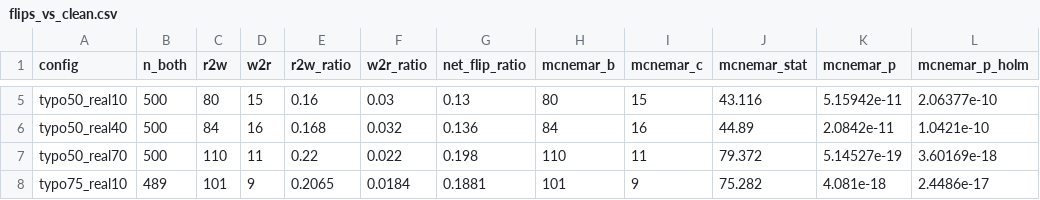
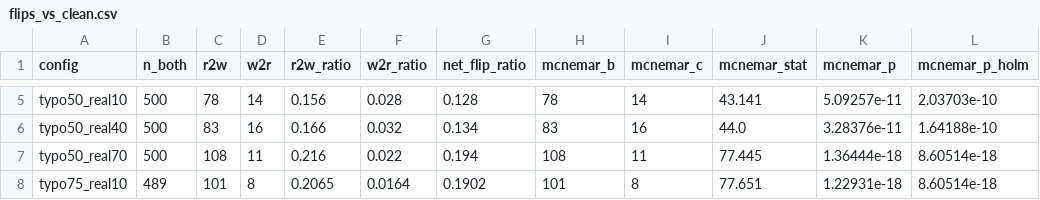
Before and after one commit to dolev98/NLP_project, a CSV file: results/gsm8k/flips_vs_clean.csv, drawn as a sheet; only a part is shown, gaps mark what is left out; the diff covers the shown part only; the diff names each change by its address in the sheet, - before the commit and + after, or states it on an @@ line.

```diff
--- a/results/gsm8k/flips_vs_clean.csv
+++ b/results/gsm8k/flips_vs_clean.csv
-C5 (r2w): 80
+C5 (r2w): 78
-D5 (w2r): 15
+D5 (w2r): 14
-E5 (r2w_ratio): 0.16
+E5 (r2w_ratio): 0.156
-F5 (w2r_ratio): 0.03
+F5 (w2r_ratio): 0.028
-G5 (net_flip_ratio): 0.13
+G5 (net_flip_ratio): 0.128
-H5 (mcnemar_b): 80
+H5 (mcnemar_b): 78
-I5 (mcnemar_c): 15
+I5 (mcnemar_c): 14
-J5 (mcnemar_stat): 43.116
+J5 (mcnemar_stat): 43.141
-K5 (mcnemar_p): 5.15942e-11
+K5 (mcnemar_p): 5.09257e-11
-L5 (mcnemar_p_holm): 2.06377e-10
+L5 (mcnemar_p_holm): 2.03703e-10
-C6 (r2w): 84
+C6 (r2w): 83
-E6 (r2w_ratio): 0.168
+E6 (r2w_ratio): 0.166
-G6 (net_flip_ratio): 0.136
+G6 (net_flip_ratio): 0.134
-H6 (mcnemar_b): 84
+H6 (mcnemar_b): 83
-J6 (mcnemar_stat): 44.89
+J6 (mcnemar_stat): 44.0
-K6 (mcnemar_p): 2.0842e-11
+K6 (mcnemar_p): 3.28376e-11
-L6 (mcnemar_p_holm): 1.0421e-10
+L6 (mcnemar_p_holm): 1.64188e-10
-C7 (r2w): 110
+C7 (r2w): 108
-E7 (r2w_ratio): 0.22
+E7 (r2w_ratio): 0.216
-G7 (net_flip_ratio): 0.198
+G7 (net_flip_ratio): 0.194
-H7 (mcnemar_b): 110
+H7 (mcnemar_b): 108
-J7 (mcnemar_stat): 79.372
+J7 (mcnemar_stat): 77.445
-K7 (mcnemar_p): 5.14527e-19
+K7 (mcnemar_p): 1.36444e-18
-L7 (mcnemar_p_holm): 3.60169e-18
+L7 (mcnemar_p_holm): 8.60514e-18
-D8 (w2r): 9
+D8 (w2r): 8
-F8 (w2r_ratio): 0.0184
+F8 (w2r_ratio): 0.0164
-G8 (net_flip_ratio): 0.1881
+G8 (net_flip_ratio): 0.1902
-I8 (mcnemar_c): 9
+I8 (mcnemar_c): 8
-J8 (mcnemar_stat): 75.282
+J8 (mcnemar_stat): 77.651
-K8 (mcnemar_p): 4.081e-18
+K8 (mcnemar_p): 1.22931e-18
-L8 (mcnemar_p_holm): 2.4486e-17
+L8 (mcnemar_p_holm): 8.60514e-18
```
Also changed, not shown: 40 edited cells elsewhere in this file, results/gsm8k_rewrite/accuracy_decomposition.csv, results/gsm8k_rewrite/self_doubt_by_outcome.csv, 44 other files.
